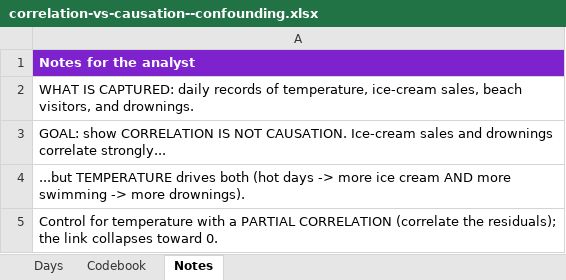
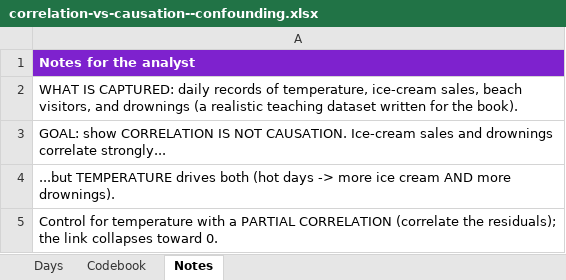
Before and after one commit to johnfisher-ai/Statistics-Data-Science-AI-Visual-Book, an Excel workbook: data/correlation-vs-causation--confounding.xlsx, sheet Notes, drawn as a sheet; values as stored, in another font and other column widths than the file's, no borders; the diff names each change by its address in the sheet, - before the commit and + after, or states it on an @@ line.

```diff
--- a/data/correlation-vs-causation--confounding.xlsx (sheet Notes)
+++ b/data/correlation-vs-causation--confounding.xlsx (sheet Notes)
-A2: …visitors, and drownings.
+A2: …visitors, and drownings (a realistic teaching dataset written for the book).
-A4: …AND more swimming -> more drownings).
+A4: …AND more drownings).
```
Also changed, not shown: 3 other files.
